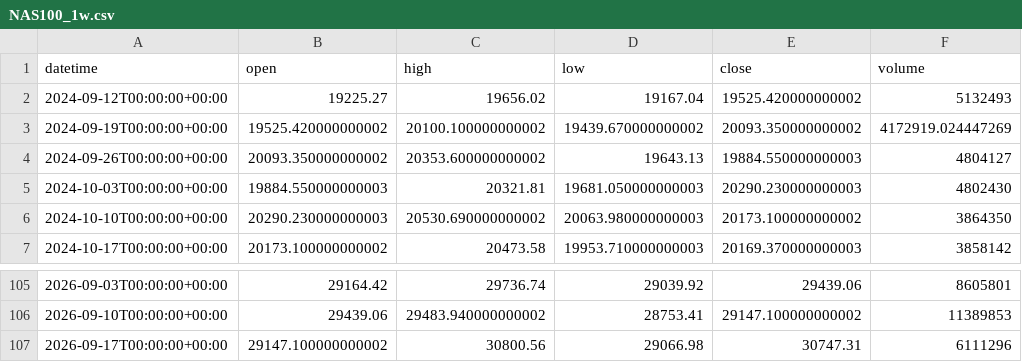
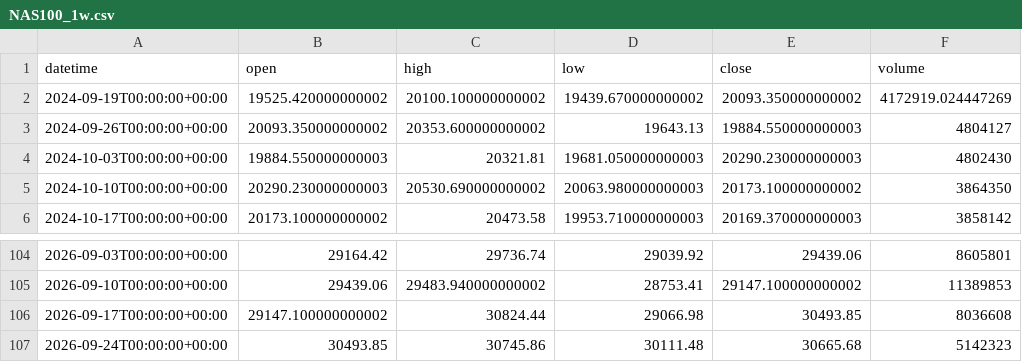
Before and after one commit to getdata-finance/nas100-1w-ohlcv-index-historical-data, a CSV file: NAS100_1w.csv, drawn as a sheet; only a part is shown, gaps mark what is left out.

```diff
--- a/NAS100_1w.csv
+++ b/NAS100_1w.csv
@@ -1,3 +1,2 @@
 datetime,open,high,low,close,volume
-2024-09-12T00:00:00+00:00,19225.27,19656.02,19167.04,19525.420000000002,5132493
 2024-09-19T00:00:00+00:00,19525.420000000002,20100.100000000002,19439.670000000002,20093.350000000002,4172919.024447269
@@ -106,2 +105,3 @@ datetime,open,high,low,close,volume
 2026-09-10T00:00:00+00:00,29439.06,29483.940000000002,28753.41,29147.100000000002,11389853
-2026-09-17T00:00:00+00:00,29147.100000000002,30800.56,29066.98,30747.31,6111296
+2026-09-17T00:00:00+00:00,29147.100000000002,30824.44,29066.98,30493.85,8036608
+2026-09-24T00:00:00+00:00,30493.85,30745.86,30111.48,30665.68,5142323
```
Also changed, not shown: 1 other file.
